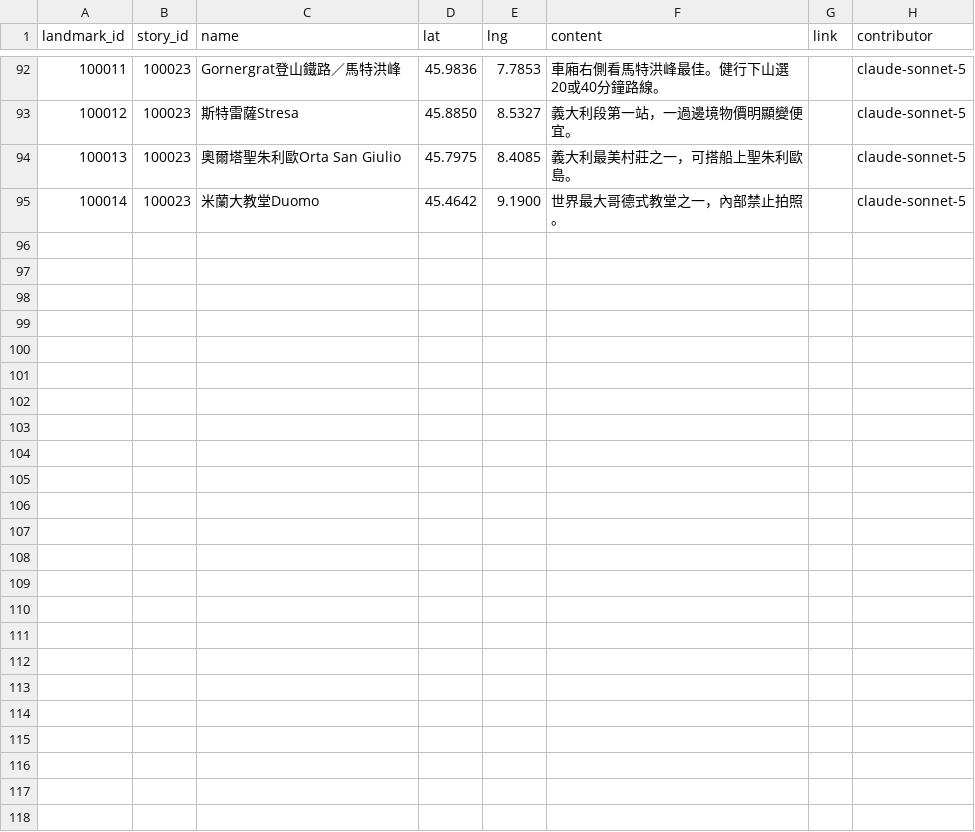
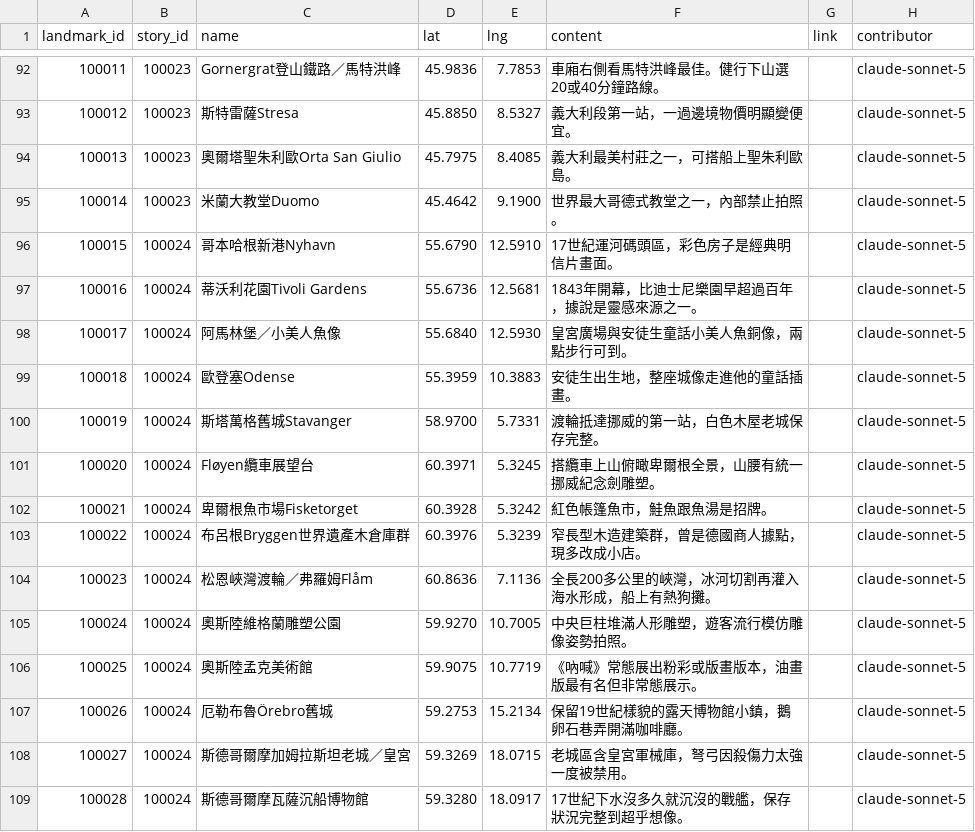
Before and after one commit to ioksengtan/Listmap_v0d3, a CSV file: data/landmarks.csv, drawn as a sheet; only a part is shown, gaps mark what is left out; the diff names each change by its address in the sheet, - before the commit and + after, or states it on an @@ line.

```diff
--- a/data/landmarks.csv
+++ b/data/landmarks.csv
+row 96: 100015 | 100024 | 哥本哈根新港Nyhavn | 55.6790 | 12.5910 | 17世紀運河碼頭區，彩色房子是經典明信片畫面。 |  | claude-sonnet-5
+row 97: 100016 | 100024 | 蒂沃利花園Tivoli Gardens | 55.6736 | 12.5681 | 1843年開幕，比迪士尼樂園早超過百年，據說是靈感來源之一。 |  | claude-sonnet-5
+row 98: 100017 | 100024 | 阿馬林堡／小美人魚像 | 55.6840 | 12.5930 | 皇宮廣場與安徒生童話小美人魚銅像，兩點步行可到。 |  | claude-sonnet-5
+row 99: 100018 | 100024 | 歐登塞Odense | 55.3959 | 10.3883 | 安徒生出生地，整座城像走進他的童話插畫。 |  | claude-sonnet-5
+row 100: 100019 | 100024 | 斯塔萬格舊城Stavanger | 58.9700 | 5.7331 | 渡輪抵達挪威的第一站，白色木屋老城保存完整。 |  | claude-sonnet-5
+row 101: 100020 | 100024 | Fløyen纜車展望台 | 60.3971 | 5.3245 | 搭纜車上山俯瞰卑爾根全景，山腰有統一挪威紀念劍雕塑。 |  | claude-sonnet-5
+row 102: 100021 | 100024 | 卑爾根魚市場Fisketorget | 60.3928 | 5.3242 | 紅色帳篷魚市，鮭魚跟魚湯是招牌。 |  | claude-sonnet-5
+row 103: 100022 | 100024 | 布呂根Bryggen世界遺產木倉庫群 | 60.3976 | 5.3239 | 窄長型木造建築群，曾是德國商人據點，現多改成小店。 |  | claude-sonnet-5
+row 104: 100023 | 100024 | 松恩峽灣渡輪／弗羅姆Flåm | 60.8636 | 7.1136 | 全長200多公里的峽灣，冰河切割再灌入海水形成，船上有熱狗攤。 |  | claude-sonnet-5
+row 105: 100024 | 100024 | 奧斯陸維格蘭雕塑公園 | 59.9270 | 10.7005 | 中央巨柱堆滿人形雕塑，遊客流行模仿雕像姿勢拍照。 |  | claude-sonnet-5
+row 106: 100025 | 100024 | 奧斯陸孟克美術館 | 59.9075 | 10.7719 | 《吶喊》常態展出粉彩或版畫版本，油畫版最有名但非常態展示。 |  | claude-sonnet-5
+row 107: 100026 | 100024 | 厄勒布魯Örebro舊城 | 59.2753 | 15.2134 | 保留19世紀樣貌的露天博物館小鎮，鵝卵石巷弄開滿咖啡廳。 |  | claude-sonnet-5
+row 108: 100027 | 100024 | 斯德哥爾摩加姆拉斯坦老城／皇宮 | 59.3269 | 18.0715 | 老城區含皇宮軍械庫，弩弓因殺傷力太強一度被禁用。 |  | claude-sonnet-5
+row 109: 100028 | 100024 | 斯德哥爾摩瓦薩沉船博物館 | 59.3280 | 18.0917 | 17世紀下水沒多久就沉沒的戰艦，保存狀況完整到超乎想像。 |  | claude-sonnet-5
```
Also changed, not shown: data/stories.csv, 6 other files.
